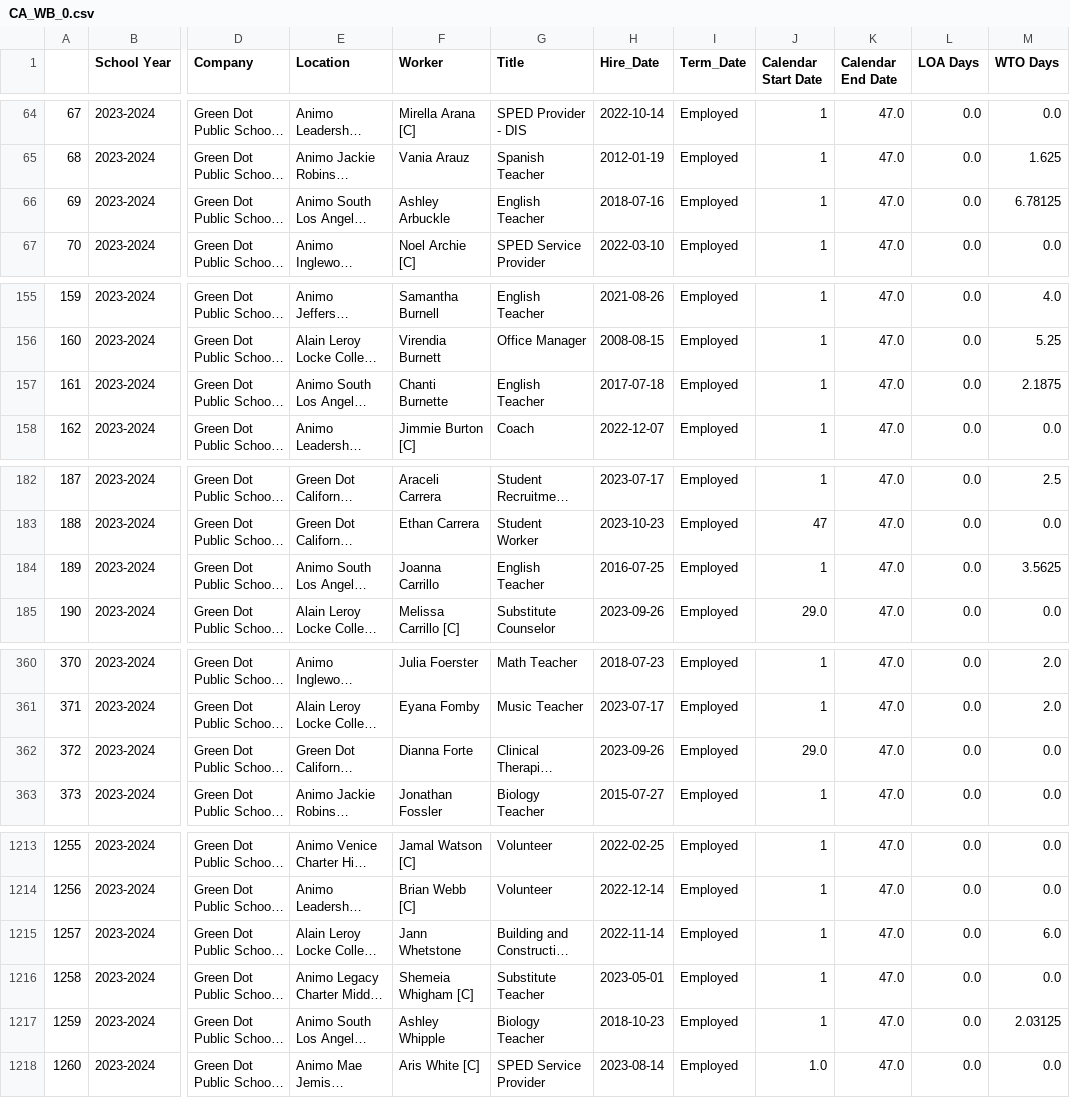
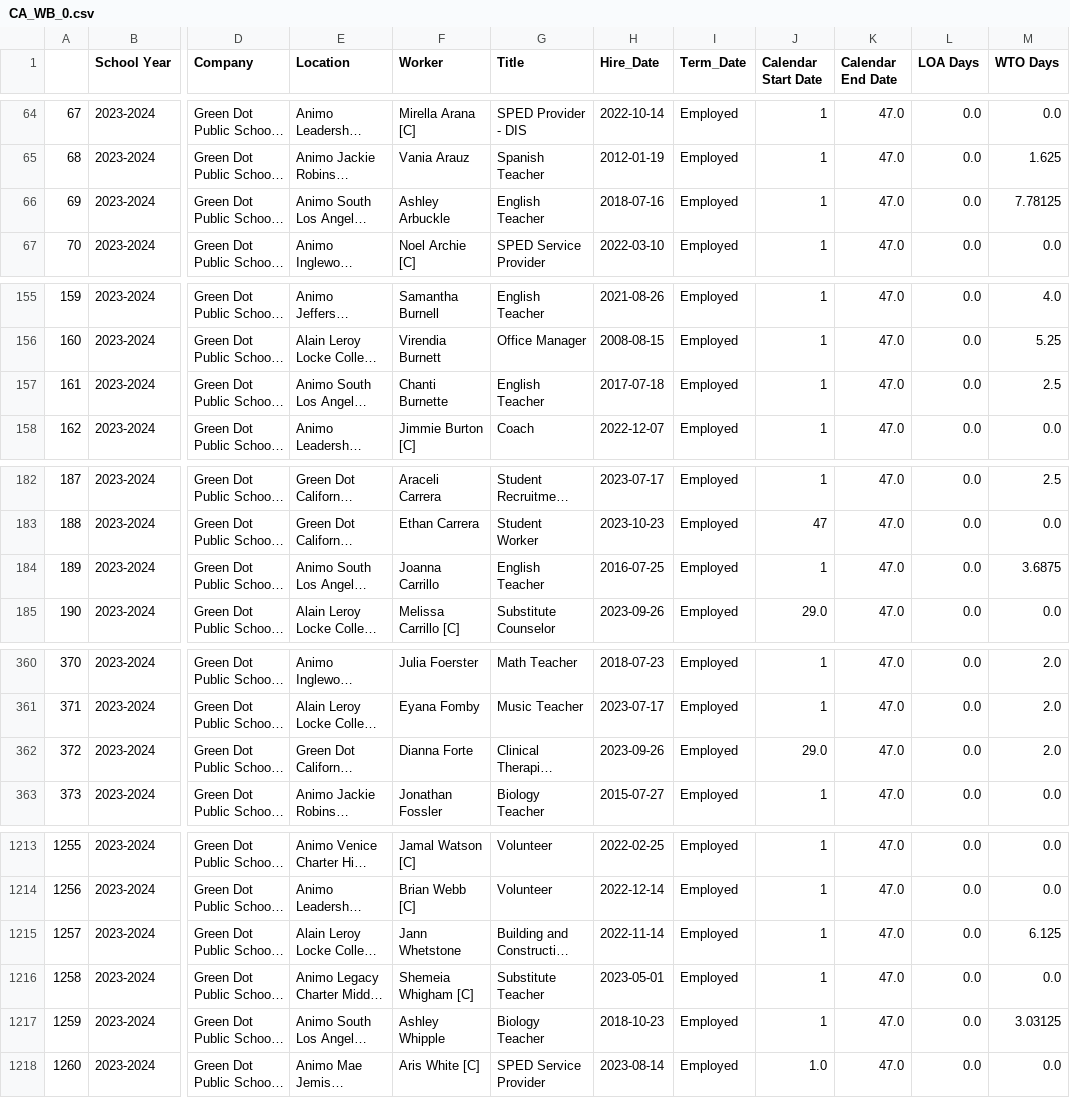
Before and after one commit to 2015samtaylor/Workday_Data_Pipeline, a CSV file: WORKDAY_PIPELINE_2.0/csvs/CA_WB_0.csv, drawn as a sheet; only a part is shown, gaps mark what is left out; long unchanged cells end in …; the diff covers the shown part only; the diff names each change by its address in the sheet, - before the commit and + after, or states it on an @@ line.

```diff
--- a/WORKDAY_PIPELINE_2.0/csvs/CA_WB_0.csv
+++ b/WORKDAY_PIPELINE_2.0/csvs/CA_WB_0.csv
-M66 (WTO Days): 6.78125
+M66 (WTO Days): 7.78125
-M157 (WTO Days): 2.1875
+M157 (WTO Days): 2.5
-M184 (WTO Days): 3.5625
+M184 (WTO Days): 3.6875
-M362 (WTO Days): 0.0
+M362 (WTO Days): 2.0
-M1215 (WTO Days): 6.0
+M1215 (WTO Days): 6.125
-M1217 (WTO Days): 2.03125
+M1217 (WTO Days): 3.03125
```
Also changed, not shown: 13 edited cells elsewhere in this file, WORKDAY_PIPELINE_2.0/csvs/CA_WTO_SY_0.csv, WORKDAY_PIPELINE_2.0/csvs/TN_WTO_SY_0.csv, 11 other files.
